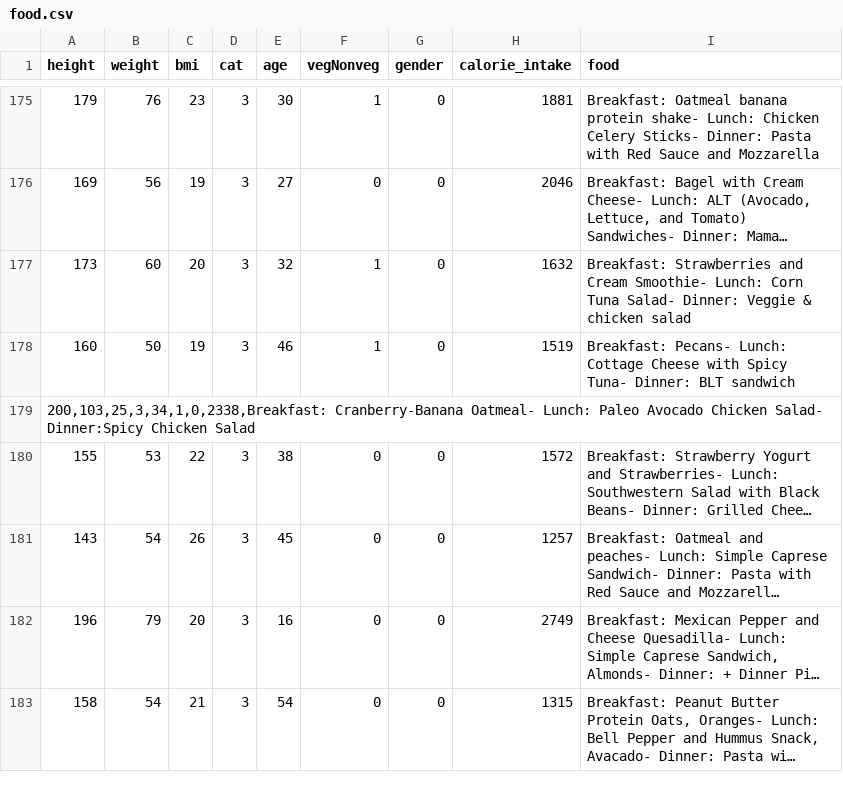
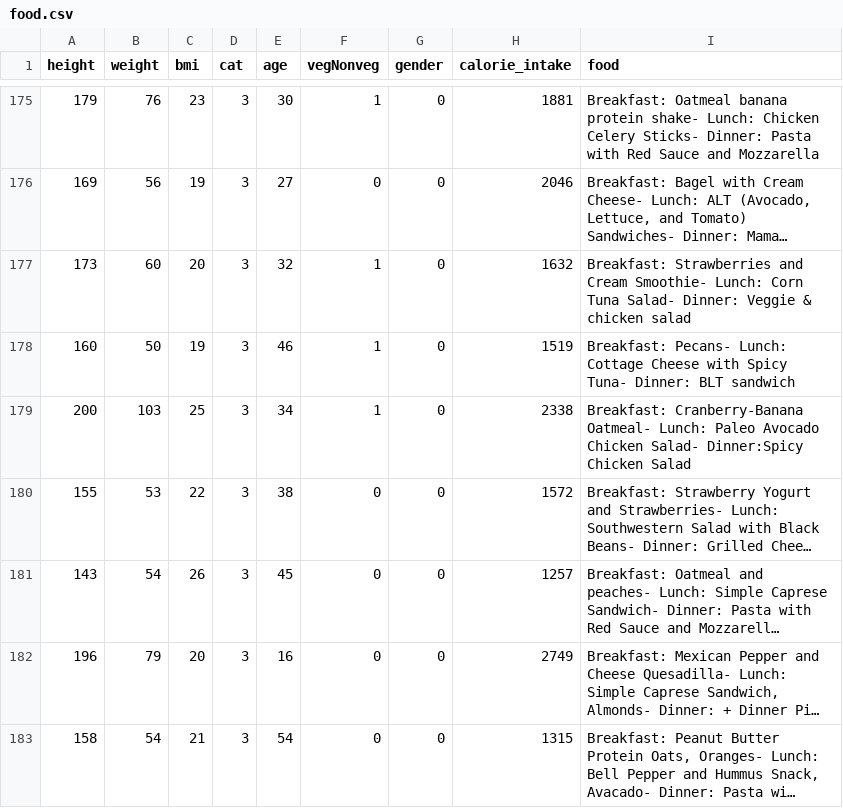
Before and after one commit to graziaperna/ML-project, a CSV file: Dataset/food.csv, drawn as a sheet; only a part is shown, gaps mark what is left out; long unchanged cells end in …; removed rows and columns are numbered as before the commit, all else as after; the diff names each change by its address in the sheet, - before the commit and + after, or states it on an @@ line.

```diff
--- a/Dataset/food.csv
+++ b/Dataset/food.csv
-row 179: 200,103,25,3,34,1,0,2338,Breakfast: Cranberry-Banana Oatmeal- Lunch: Paleo Avocado Chicken Salad- Dinner:Spicy Chicken Salad
+row 179: 200 | 103 | 25 | 3 | 34 | 1 | 0 | 2338 | Breakfast: Cranberry-Banana Oatmeal- Lunch: Paleo Avocado Chicken Salad- Dinner:Spicy Chicken Salad
```
Also changed, not shown: 1 other file.
